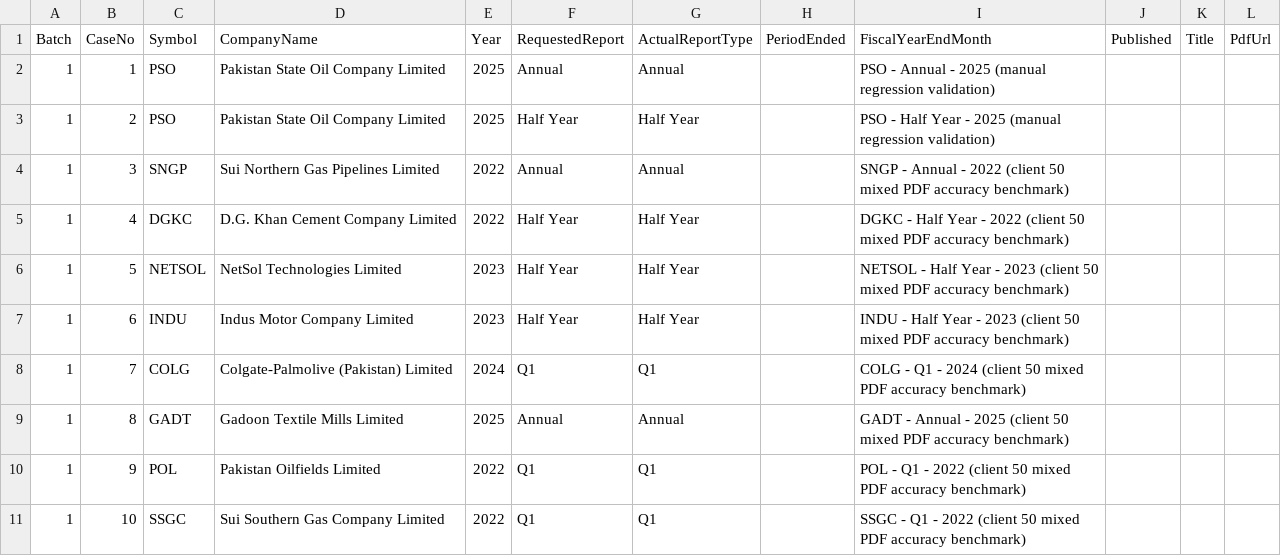
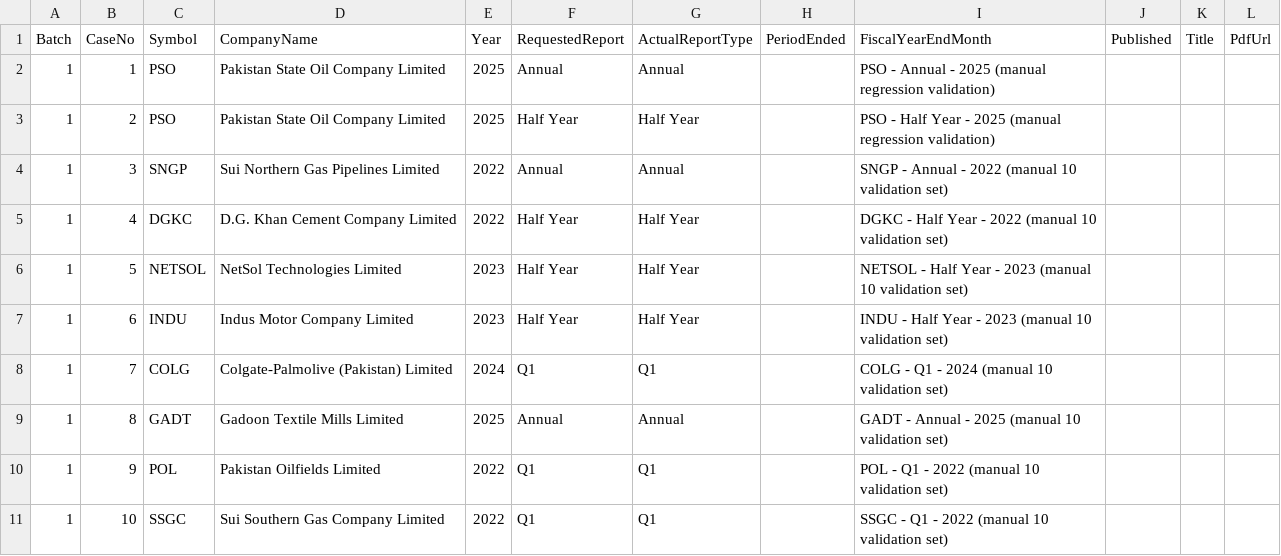
Before and after one commit to AlefyahAamir/psx-financial-statement-extractor, a CSV file: test_cases/client_manual_10.csv, drawn as a sheet.

```diff
--- a/test_cases/client_manual_10.csv
+++ b/test_cases/client_manual_10.csv
@@ -3,9 +3,9 @@
 1,2,PSO,Pakistan State Oil Company Limited,2025,Half Year,Half Year,,PSO - Half Year - 2025 (manual regression validation),,,
-1,3,SNGP,Sui Northern Gas Pipelines Limited,2022,Annual,Annual,,SNGP - Annual - 2022 (client 50 mixed PDF accuracy benchmark),,,
-1,4,DGKC,D.G. Khan Cement Company Limited,2022,Half Year,Half Year,,DGKC - Half Year - 2022 (client 50 mixed PDF accuracy benchmark),,,
-1,5,NETSOL,NetSol Technologies Limited,2023,Half Year,Half Year,,NETSOL - Half Year - 2023 (client 50 mixed PDF accuracy benchmark),,,
-1,6,INDU,Indus Motor Company Limited,2023,Half Year,Half Year,,INDU - Half Year - 2023 (client 50 mixed PDF accuracy benchmark),,,
-1,7,COLG,Colgate-Palmolive (Pakistan) Limited,2024,Q1,Q1,,COLG - Q1 - 2024 (client 50 mixed PDF accuracy benchmark),,,
-1,8,GADT,Gadoon Textile Mills Limited,2025,Annual,Annual,,GADT - Annual - 2025 (client 50 mixed PDF accuracy benchmark),,,
-1,9,POL,Pakistan Oilfields Limited,2022,Q1,Q1,,POL - Q1 - 2022 (client 50 mixed PDF accuracy benchmark),,,
-1,10,SSGC,Sui Southern Gas Company Limited,2022,Q1,Q1,,SSGC - Q1 - 2022 (client 50 mixed PDF accuracy benchmark),,,
+1,3,SNGP,Sui Northern Gas Pipelines Limited,2022,Annual,Annual,,SNGP - Annual - 2022 (manual 10 validation set),,,
+1,4,DGKC,D.G. Khan Cement Company Limited,2022,Half Year,Half Year,,DGKC - Half Year - 2022 (manual 10 validation set),,,
+1,5,NETSOL,NetSol Technologies Limited,2023,Half Year,Half Year,,NETSOL - Half Year - 2023 (manual 10 validation set),,,
+1,6,INDU,Indus Motor Company Limited,2023,Half Year,Half Year,,INDU - Half Year - 2023 (manual 10 validation set),,,
+1,7,COLG,Colgate-Palmolive (Pakistan) Limited,2024,Q1,Q1,,COLG - Q1 - 2024 (manual 10 validation set),,,
+1,8,GADT,Gadoon Textile Mills Limited,2025,Annual,Annual,,GADT - Annual - 2025 (manual 10 validation set),,,
+1,9,POL,Pakistan Oilfields Limited,2022,Q1,Q1,,POL - Q1 - 2022 (manual 10 validation set),,,
+1,10,SSGC,Sui Southern Gas Company Limited,2022,Q1,Q1,,SSGC - Q1 - 2022 (manual 10 validation set),,,
```
Also changed, not shown: test_cases/client_50_mixed.csv, 7 other files.
